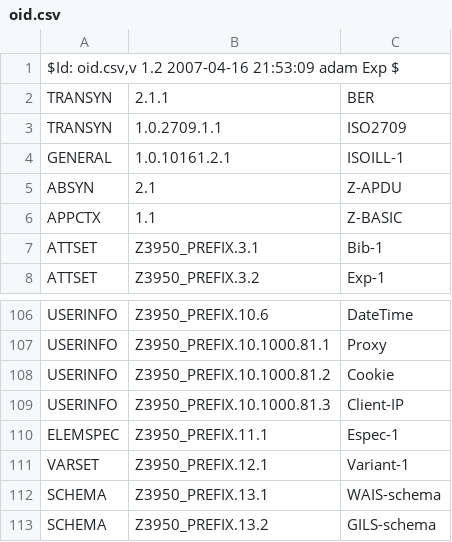
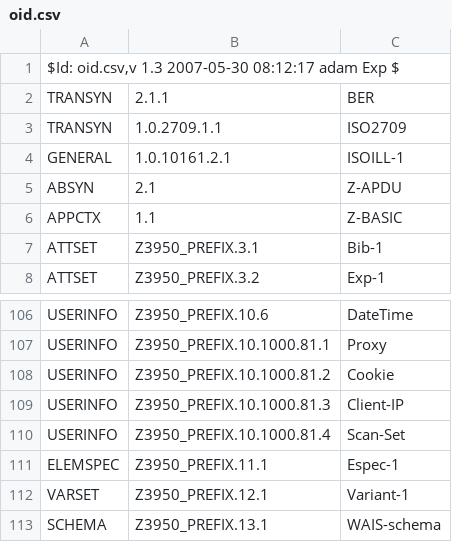
Before and after one commit to indexdata/yaz, a CSV file: src/oid.csv, drawn as a sheet; only a part is shown, gaps mark what is left out; the shorter side is filled out with more unchanged rows.

Commit message:
Implemented a way to perform scan in a result set using Z39.50. This is achieved by attaching the result set name in the characterInfo (type InternationalString) of OtherInformation in the Scan Request PDU. The result set is identified in the otherinformation by the new OID:  USERINFO, Z3950_PREFIX.10.1000.81.4, "Scan-Set This allows for scan in result set and faceted search . Zebra did some of this in the APT term using attribute type 8 and value being result set. Using the OtherInformation approach for this is cleaner and easier to work with in proxies and the like. This facility can be used in yaz-client using new command setscan which takes a result set as first

```diff
--- a/src/oid.csv
+++ b/src/oid.csv
@@ -1,2 +1,2 @@
-"$Id: oid.csv,v 1.2 2007-04-16 21:53:09 adam Exp $"
+"$Id: oid.csv,v 1.3 2007-05-30 08:12:17 adam Exp $"
 TRANSYN, 2.1.1, "BER"
@@ -109,2 +109,3 @@ USERINFO, Z3950_PREFIX.10.1000.81.2, "Cookie"
 USERINFO, Z3950_PREFIX.10.1000.81.3, "Client-IP"
+USERINFO, Z3950_PREFIX.10.1000.81.4, "Scan-Set"
 ELEMSPEC, Z3950_PREFIX.11.1, "Espec-1"
```
Also changed, not shown: 5 other files.
